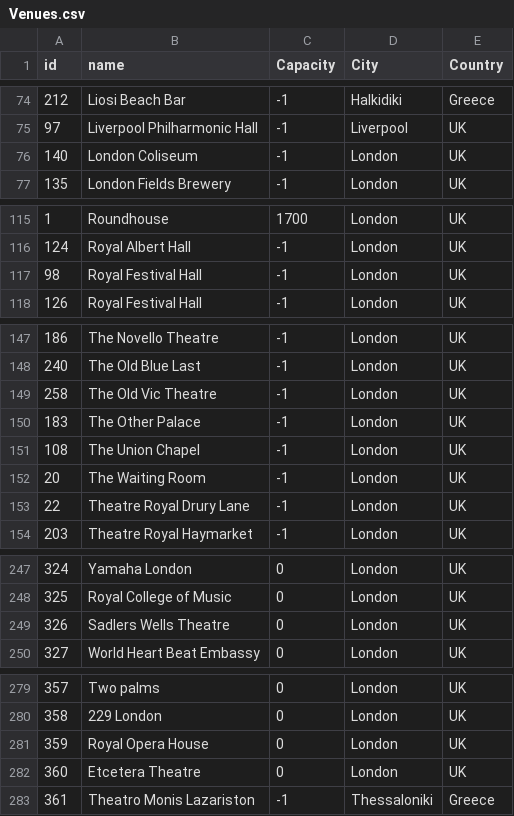
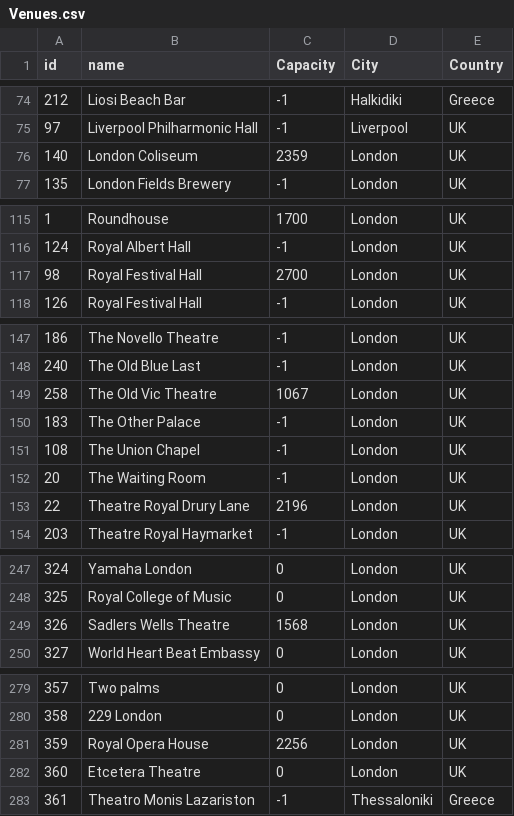
Before and after one commit to alexandroskilias/eventsDB, a CSV file: Tables/Venues.csv, drawn as a sheet; only a part is shown, gaps mark what is left out.

```diff
--- a/Tables/Venues.csv
+++ b/Tables/Venues.csv
@@ -75,3 +75,3 @@ id;name;Capacity;City;Country
 97;Liverpool Philharmonic Hall;-1;Liverpool;UK
-140;London Coliseum;-1;London;UK
+140;London Coliseum;2359;London;UK
 135;London Fields Brewery;-1;London;UK
@@ -116,3 +116,3 @@ id;name;Capacity;City;Country
 124;Royal Albert Hall;-1;London;UK
-98;Royal Festival Hall;-1;London;UK
+98;Royal Festival Hall;2700;London;UK
 126;Royal Festival Hall;-1;London;UK
@@ -148,3 +148,3 @@ id;name;Capacity;City;Country
 240;The Old Blue Last;-1;London;UK
-258;The Old Vic Theatre;-1;London;UK
+258;The Old Vic Theatre;1067;London;UK
 183;The Other Palace;-1;London;UK
@@ -152,3 +152,3 @@ id;name;Capacity;City;Country
 20;The Waiting Room;-1;London;UK
-22;Theatre Royal Drury Lane;-1;London;UK
+22;Theatre Royal Drury Lane;2196;London;UK
 203;Theatre Royal Haymarket;-1;London;UK
@@ -248,3 +248,3 @@ id;name;Capacity;City;Country
 325;Royal College of Music;0;London;UK
-326;Sadlers Wells Theatre;0;London;UK
+326;Sadlers Wells Theatre;1568;London;UK
 327;World Heart Beat Embassy ;0;London;UK
@@ -280,3 +280,3 @@ id;name;Capacity;City;Country
 358;229 London;0;London;UK
-359;Royal Opera House;0;London;UK
+359;Royal Opera House;2256;London;UK
 360;Etcetera Theatre;0;London;UK
```
Also changed, not shown: Tables/Events.csv, Tables/EventsArtistsVenues.csv.
